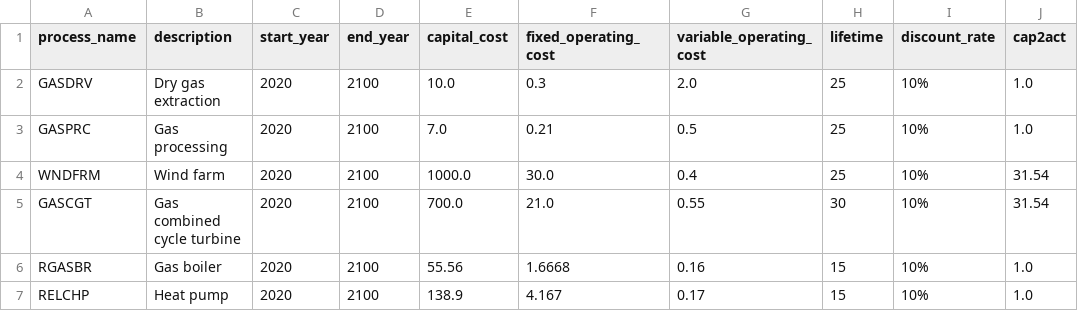
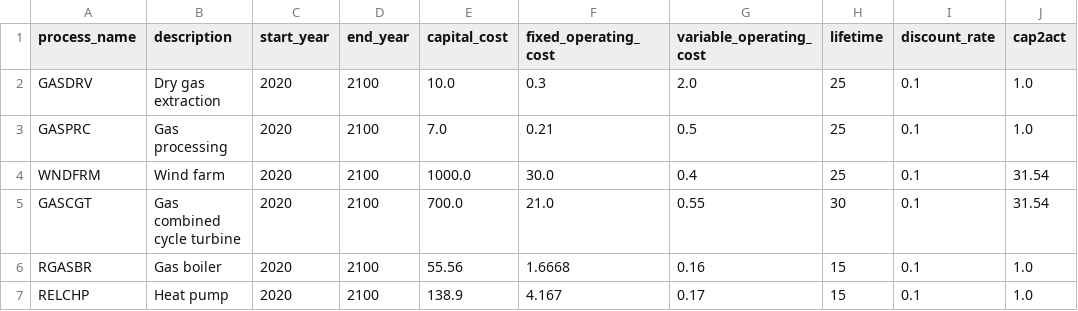
Before and after one commit to EnergySystemsModellingLab/MUSE_2.0, a CSV file: examples/simple/processes.csv, drawn as a sheet.

Commit message:
discount_rate: change percentage to decimal

```diff
--- a/examples/simple/processes.csv
+++ b/examples/simple/processes.csv
@@ -1,7 +1,7 @@
 process_name,description,start_year,end_year,capital_cost,fixed_operating_cost,variable_operating_cost,lifetime,discount_rate,cap2act
-GASDRV,Dry gas extraction,2020,2100,10.0,0.3,2.0,25,10%,1.0
-GASPRC,Gas processing,2020,2100,7.0,0.21,0.5,25,10%,1.0
-WNDFRM,Wind farm,2020,2100,1000.0,30.0,0.4,25,10%,31.54
-GASCGT,Gas combined cycle turbine,2020,2100,700.0,21.0,0.55,30,10%,31.54
-RGASBR,Gas boiler,2020,2100,55.56,1.6668,0.16,15,10%,1.0
-RELCHP,Heat pump,2020,2100,138.9,4.167,0.17,15,10%,1.0
+GASDRV,Dry gas extraction,2020,2100,10.0,0.3,2.0,25,0.1,1.0
+GASPRC,Gas processing,2020,2100,7.0,0.21,0.5,25,0.1,1.0
+WNDFRM,Wind farm,2020,2100,1000.0,30.0,0.4,25,0.1,31.54
+GASCGT,Gas combined cycle turbine,2020,2100,700.0,21.0,0.55,30,0.1,31.54
+RGASBR,Gas boiler,2020,2100,55.56,1.6668,0.16,15,0.1,1.0
+RELCHP,Heat pump,2020,2100,138.9,4.167,0.17,15,0.1,1.0
```
